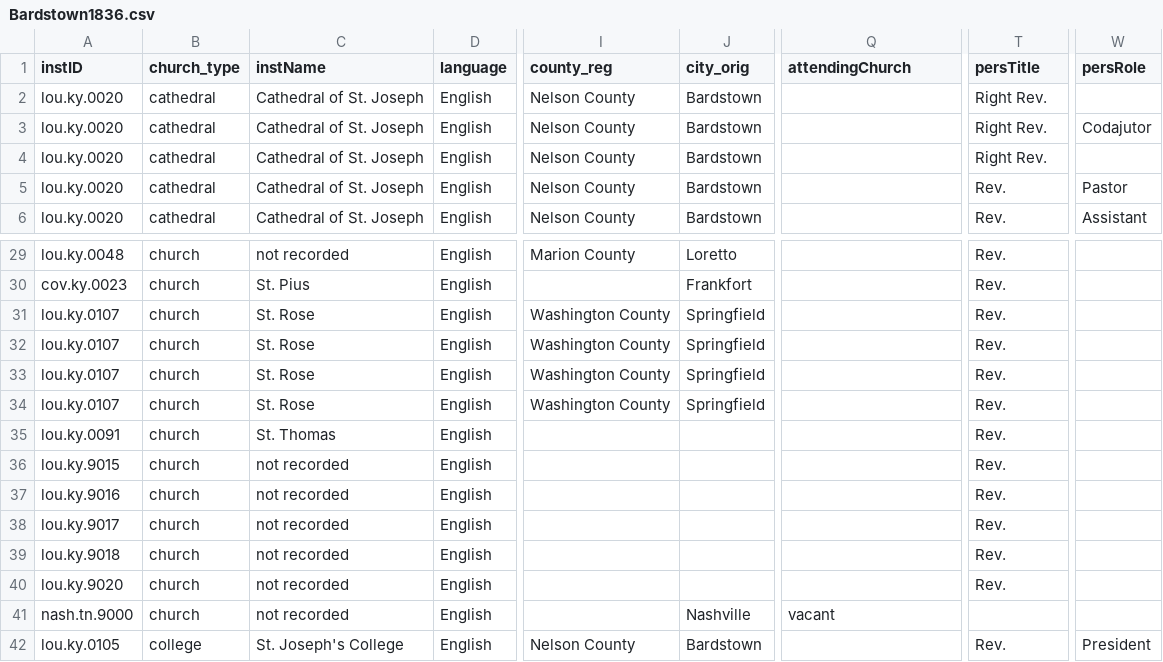
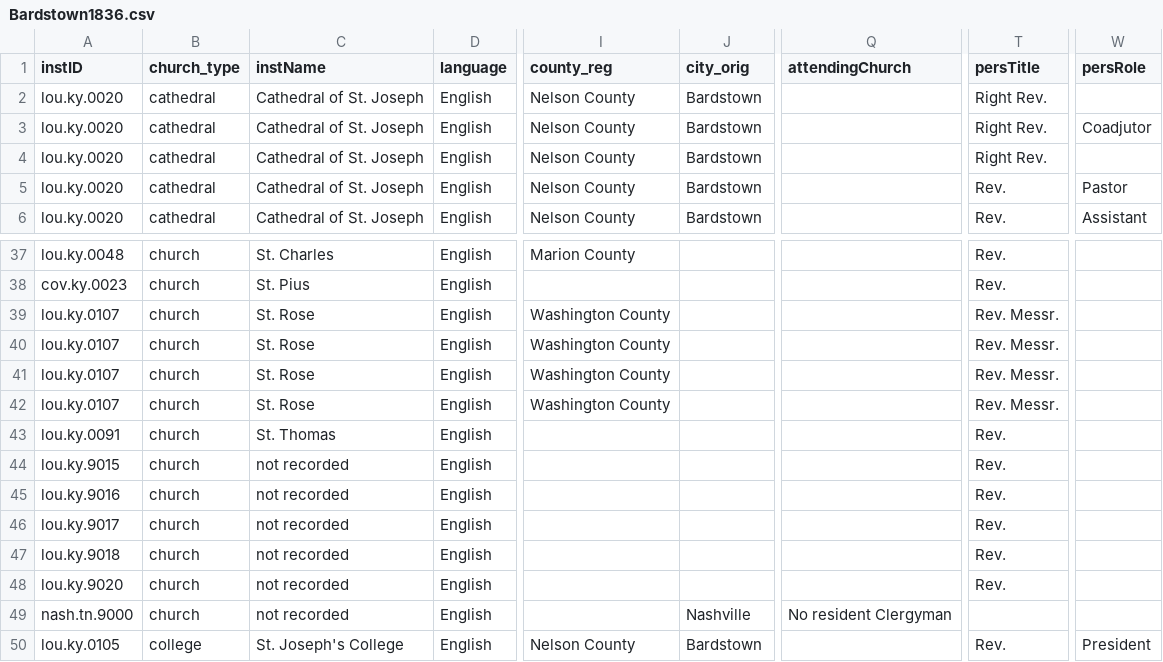
Before and after one commit to YuchenX063/Almanacs-Preprocess, a CSV file: processed/Bardstown1836.csv, drawn as a sheet; only a part is shown, gaps mark what is left out; addresses are those after the commit; the diff covers the shown part only; the diff names each change by its address in the sheet, - before the commit and + after, or states it on an @@ line.

```diff
--- a/processed/Bardstown1836.csv
+++ b/processed/Bardstown1836.csv
-W3 (persRole): Codajutor
+W3 (persRole): Coadjutor
-C37 (instName): not recorded
+C37 (instName): St. Charles
-J37 (city_orig): Loretto
+J37 (city_orig): (empty)
-J38 (city_orig): Frankfort
+J38 (city_orig): (empty)
-J39:J42 (city_orig): Springfield
+J39:J42 (city_orig): (empty)
-T39:T42 (persTitle): Rev.
+T39:T42 (persTitle): Rev. Messr.
-Q49 (attendingChurch): vacant
+Q49 (attendingChurch): No resident Clergyman
```
Also changed, not shown: 8 added rows and 19 edited cells elsewhere in this file, processed/Bardstown1837.csv, processed/Charleston1864.csv, 9 other files.
